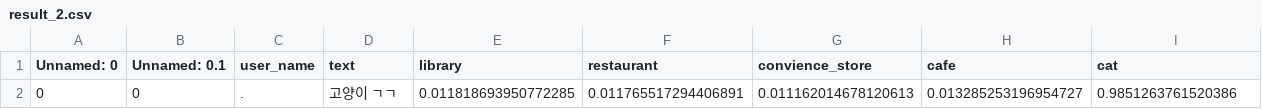
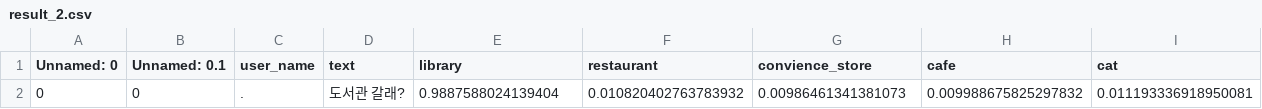
Before and after one commit to mtak0235/EXIT, a CSV file: route/result_2.csv, drawn as a sheet.

```diff
--- a/route/result_2.csv
+++ b/route/result_2.csv
@@ -1,2 +1,2 @@
 Unnamed: 0,Unnamed: 0.1,user_name,text,library,restaurant,convience_store,cafe,cat
-0,0,.,고양이 ㄱㄱ,0.011818693950772285,0.011765517294406891,0.011162014678120613,0.013285253196954727,0.9851263761520386
+0,0,.,도서관 갈래?,0.9887588024139404,0.010820402763783932,0.00986461341381073,0.009988675825297832,0.011193336918950081
```
Also changed, not shown: 10 other files.
